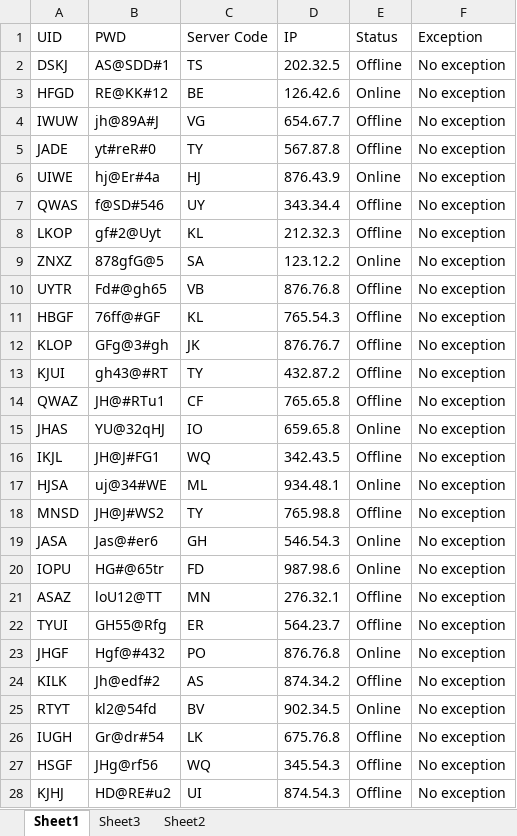
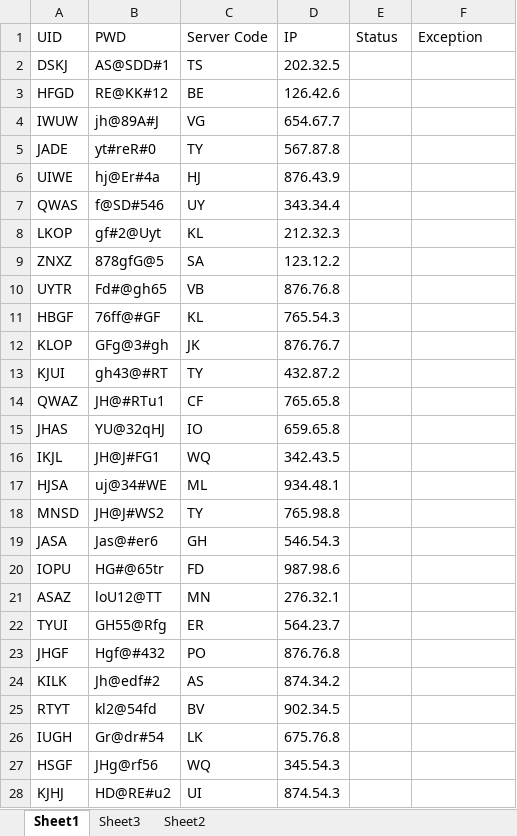
Before and after one commit to TheGrowthHackersNovigo/Shireen_Day11_Assignment2, an Excel workbook: Data/Input/Question1.xlsx, sheet Sheet1, drawn as a sheet; only a part is shown; values as stored, in another font and other column widths than the file's, no borders; the diff covers the shown part only; the diff names each change by its address in the sheet, - before the commit and + after, or states it on an @@ line.

```diff
--- a/Data/Input/Question1.xlsx (sheet Sheet1)
+++ b/Data/Input/Question1.xlsx (sheet Sheet1)
-E2 (Status): Offline
+E2 (Status): (empty)
-F2:F28 (Exception): No exception
+F2:F28 (Exception): (empty)
-E3 (Status): Online
+E3 (Status): (empty)
-E4:E5 (Status): Offline
+E4:E5 (Status): (empty)
-E6 (Status): Online
+E6 (Status): (empty)
-E7:E8 (Status): Offline
+E7:E8 (Status): (empty)
-E9 (Status): Online
+E9 (Status): (empty)
-E10:E14 (Status): Offline
+E10:E14 (Status): (empty)
-E15 (Status): Online
+E15 (Status): (empty)
-E16 (Status): Offline
+E16 (Status): (empty)
-E17 (Status): Online
+E17 (Status): (empty)
-E18 (Status): Offline
+E18 (Status): (empty)
-E19:E20 (Status): Online
+E19:E20 (Status): (empty)
-E21:E22 (Status): Offline
+E21:E22 (Status): (empty)
-E23 (Status): Online
+E23 (Status): (empty)
-E24 (Status): Offline
+E24 (Status): (empty)
-E25 (Status): Online
+E25 (Status): (empty)
-E26:E28 (Status): Offline
+E26:E28 (Status): (empty)
```
Also changed, not shown: 16 edited cells elsewhere in this sheet, sheet Sheet3, Data/Config.xlsx, 9 other files.
